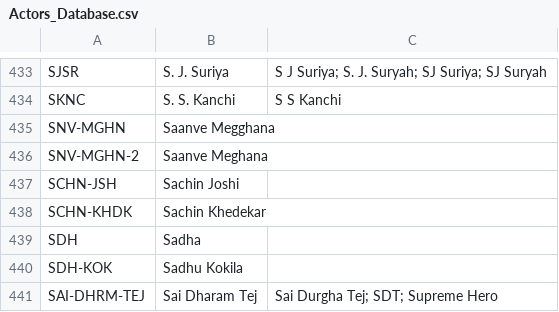
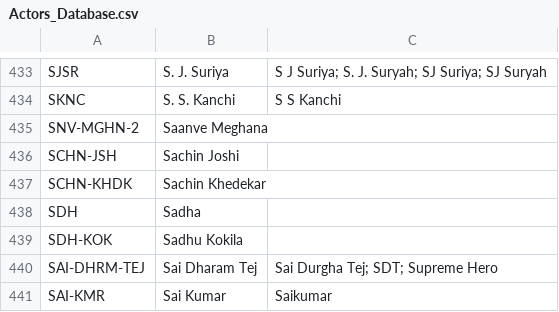
Before and after one commit to pavankumarwwe/Face-Tagger, a CSV file: Actors_Database.csv, drawn as a sheet; only a part is shown, gaps mark what is left out; the shorter side is filled out with more unchanged rows; the diff names each change by its address in the sheet, - before the commit and + after, or states it on an @@ line.

```diff
--- a/Actors_Database.csv
+++ b/Actors_Database.csv
-row 435: SNV-MGHN | Saanve Megghana
```
Also changed, not shown: missing_actor_photos.csv, 22 other files.
